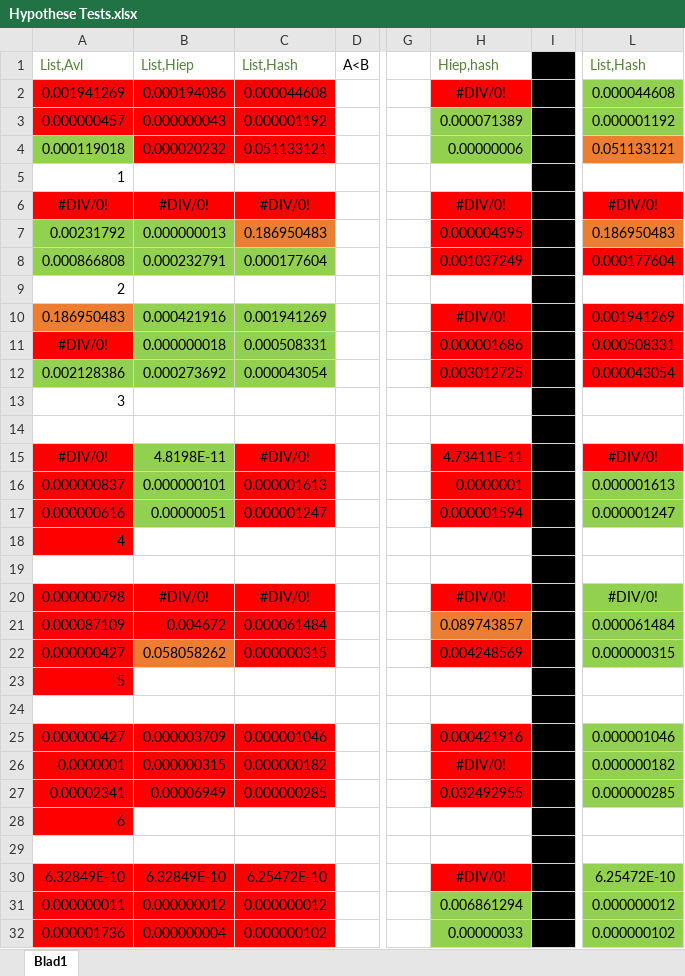
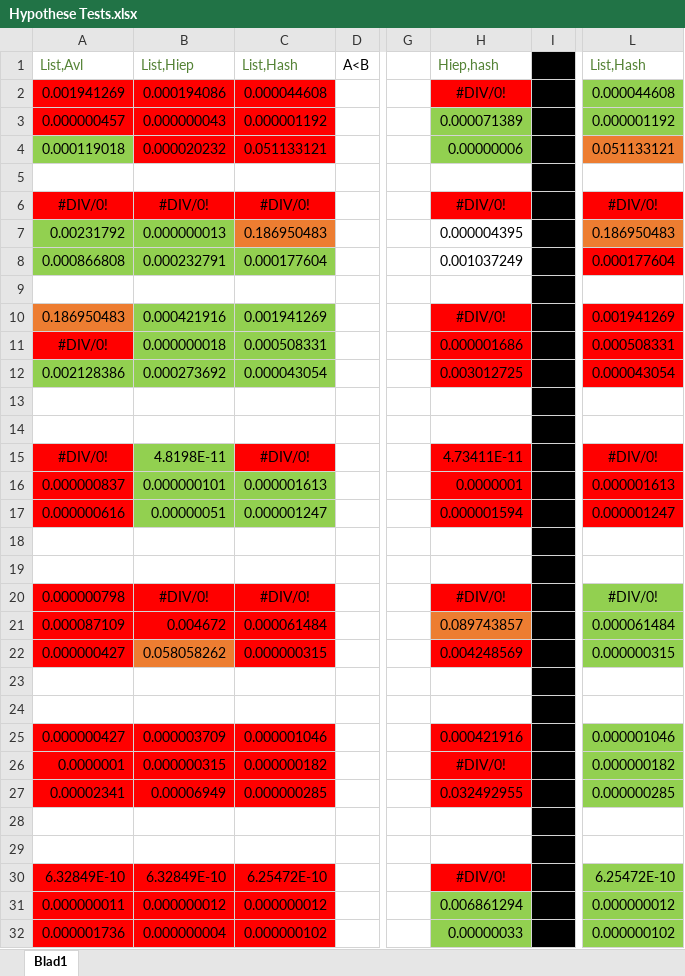
Before and after one commit to sammy0404/OMVISWEG, an Excel workbook: Hypothese Tests.xlsx, sheet Blad1, drawn as a sheet; only a part is shown, gaps mark what is left out; values as stored, in another font and other column widths than the file's, no borders; the diff covers the shown part only; the diff names each change by its address in the sheet, - before the commit and + after, or states it on an @@ line.

```diff
--- a/Hypothese Tests.xlsx (sheet Blad1)
+++ b/Hypothese Tests.xlsx (sheet Blad1)
-A5: 1
+A5: (empty)
-H7:H8 fill: #FF0000
+H7:H8 fill: none
-A9: 2
+A9: (empty)
-A13: 3
+A13: (empty)
-C16:C17 fill: #FF0000
+C16:C17 fill: #92D050
-L16:L17 fill: #92D050
+L16:L17 fill: #FF0000
-A18: 4
+A18: (empty)
-A18 fill: #FF0000
+A18 fill: none
-A23: 5
+A23: (empty)
-A23 fill: #FF0000
+A23 fill: none
-A28: 6
+A28: (empty)
-A28 fill: #FF0000
+A28 fill: none
```
Also changed, not shown: 7 edited cells and cell formats elsewhere in this sheet, 1 other file.
